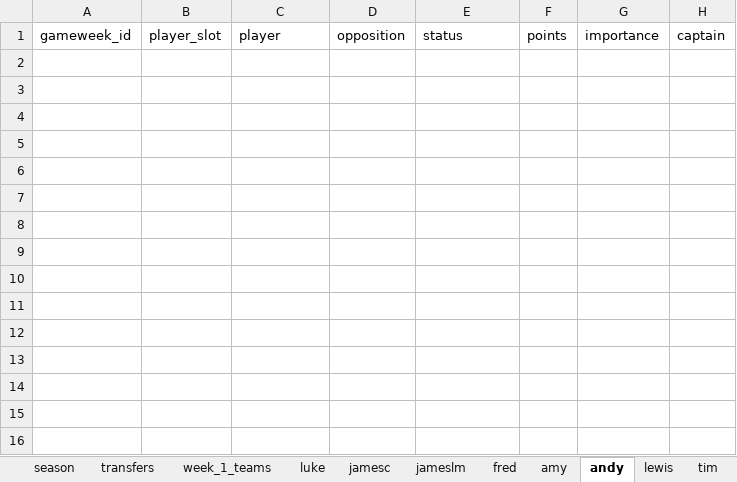
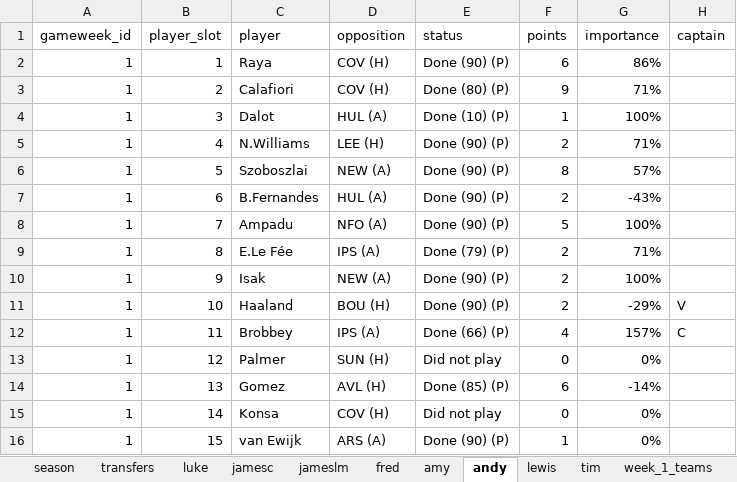
Before and after one commit to lchaps23/fpl_r, an Excel workbook: data/season_26_27.xlsx, sheet andy, drawn as a sheet; values as stored, in another font and other column widths than the file's, no borders; table styles not drawn; the diff names each change by its address in the sheet, - before the commit and + after, or states it on an @@ line.

```diff
--- a/data/season_26_27.xlsx (sheet andy)
+++ b/data/season_26_27.xlsx (sheet andy)
@@ sheet tab order changed: season | transfers | luke | jamesc | jameslm | fred | amy | andy | lewis | tim | week_1_teams @@
+row 2: 1 | 1 | Raya | COV (H) | Done (90) (P) | 6 | 86%
+row 3: 1 | 2 | Calafiori | COV (H) | Done (80) (P) | 9 | 71%
+row 4: 1 | 3 | Dalot | HUL (A) | Done (10) (P) | 1 | 100%
+row 5: 1 | 4 | N.Williams | LEE (H) | Done (90) (P) | 2 | 71%
+row 6: 1 | 5 | Szoboszlai | NEW (A) | Done (90) (P) | 8 | 57%
+row 7: 1 | 6 | B.Fernandes | HUL (A) | Done (90) (P) | 2 | -43%
+row 8: 1 | 7 | Ampadu | NFO (A) | Done (90) (P) | 5 | 100%
+row 9: 1 | 8 | E.Le Fée | IPS (A) | Done (79) (P) | 2 | 71%
+row 10: 1 | 9 | Isak | NEW (A) | Done (90) (P) | 2 | 100%
+row 11: 1 | 10 | Haaland | BOU (H) | Done (90) (P) | 2 | -29% | V
+row 12: 1 | 11 | Brobbey | IPS (A) | Done (66) (P) | 4 | 157% | C
+row 13: 1 | 12 | Palmer | SUN (H) | Did not play | 0 | 0%
+row 14: 1 | 13 | Gomez | AVL (H) | Done (85) (P) | 6 | -14%
+row 15: 1 | 14 | Konsa | COV (H) | Did not play | 0 | 0%
+row 16: 1 | 15 | van Ewijk | ARS (A) | Done (90) (P) | 1 | 0%
```
Also changed, not shown: sheet tim, sheet amy, sheet lewis, sheet fred, sheet jameslm, sheet jamesc, 3 more sheets, 1 other file.
